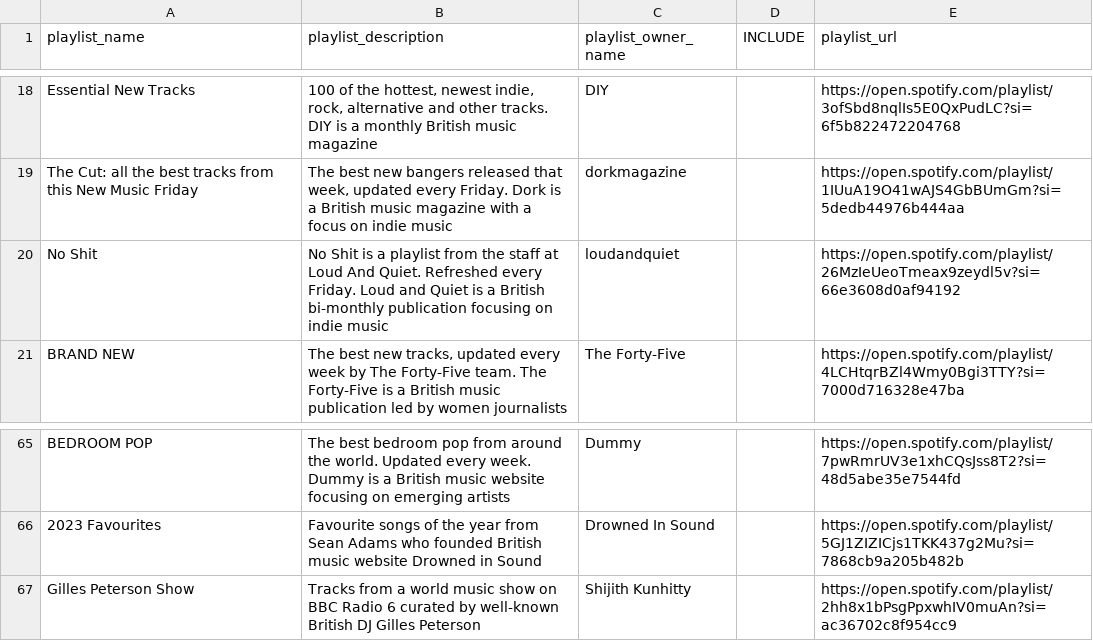
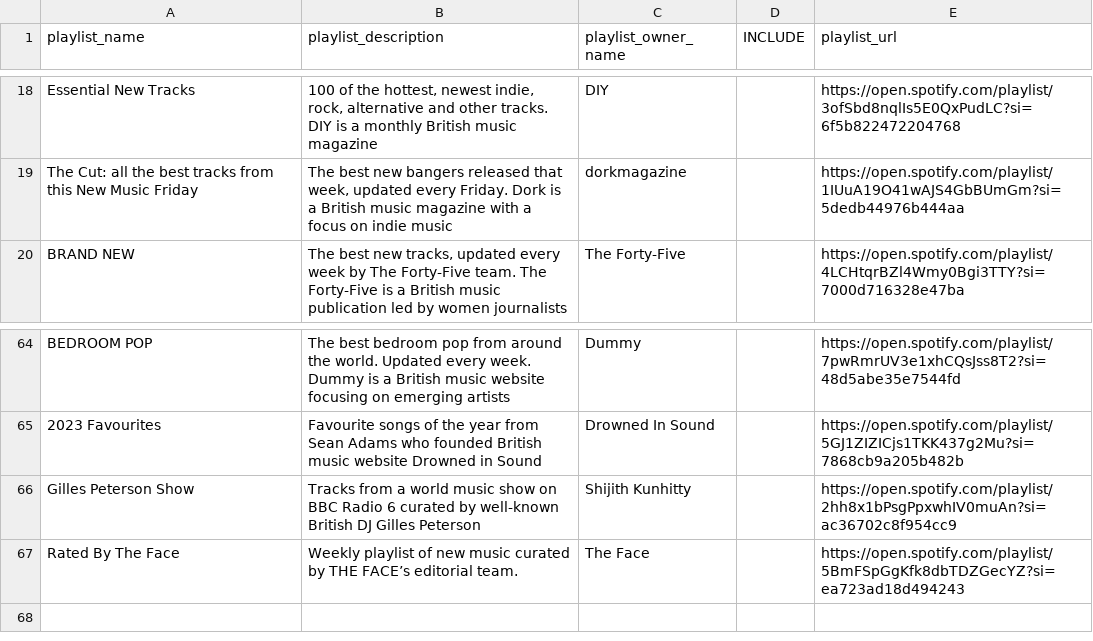
Before and after one commit to shijithpk/music-discovery, a CSV file: playlist_ids_full.csv, drawn as a sheet; only a part is shown, gaps mark what is left out; removed rows and columns are numbered as before the commit, all else as after; the diff names each change by its address in the sheet, - before the commit and + after, or states it on an @@ line.

Commit message:
update to master_list_online.csv

```diff
--- a/playlist_ids_full.csv
+++ b/playlist_ids_full.csv
-row 20: No Shit | No Shit is a playlist from the staff at Loud And Quiet. Refreshed every Friday. Loud and Quiet is a British bi-monthly publication focusing on indie music | loudandquiet |  | https://open.spotify.com/playlist/26MzIeUeoTmeax9zeydl5v?si=66e3608d0af94192
+row 67: Rated By The Face | Weekly playlist of new music curated by THE FACE’s editorial team. | The Face |  | https://open.spotify.com/playlist/5BmFSpGgKfk8dbTDZGecYZ?si=ea723ad18d494243
```
